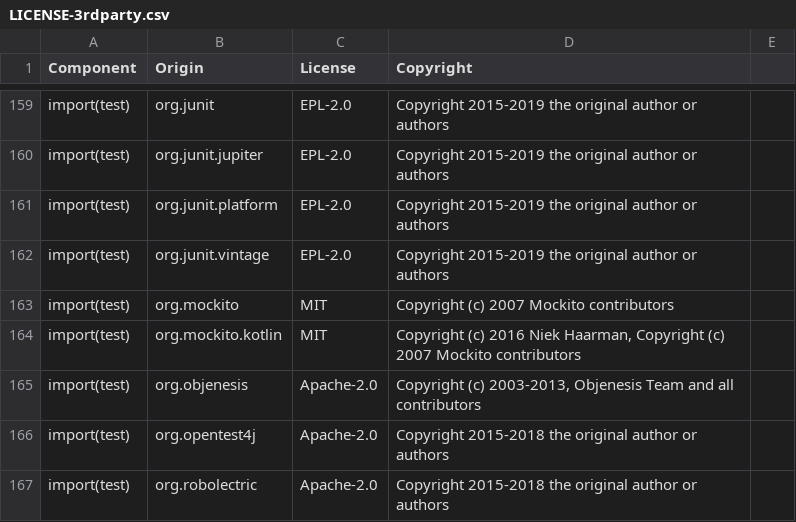
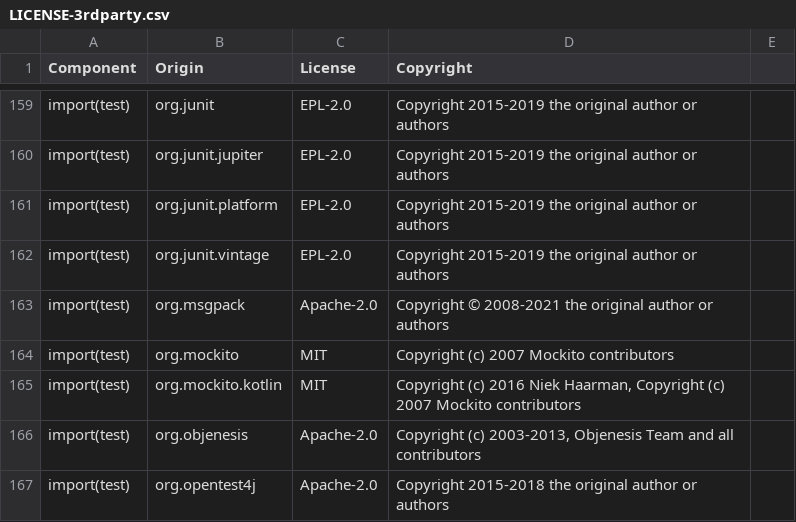
Before and after one commit to DataDog/dd-sdk-android, a CSV file: LICENSE-3rdparty.csv, drawn as a sheet; only a part is shown, gaps mark what is left out; the shorter side is filled out with more unchanged rows; the diff names each change by its address in the sheet, - before the commit and + after, or states it on an @@ line.

```diff
--- a/LICENSE-3rdparty.csv
+++ b/LICENSE-3rdparty.csv
+row 163: import(test) | org.msgpack | Apache-2.0 | Copyright © 2008-2021 the original author or authors
```
Also changed, not shown: 10 other files.
